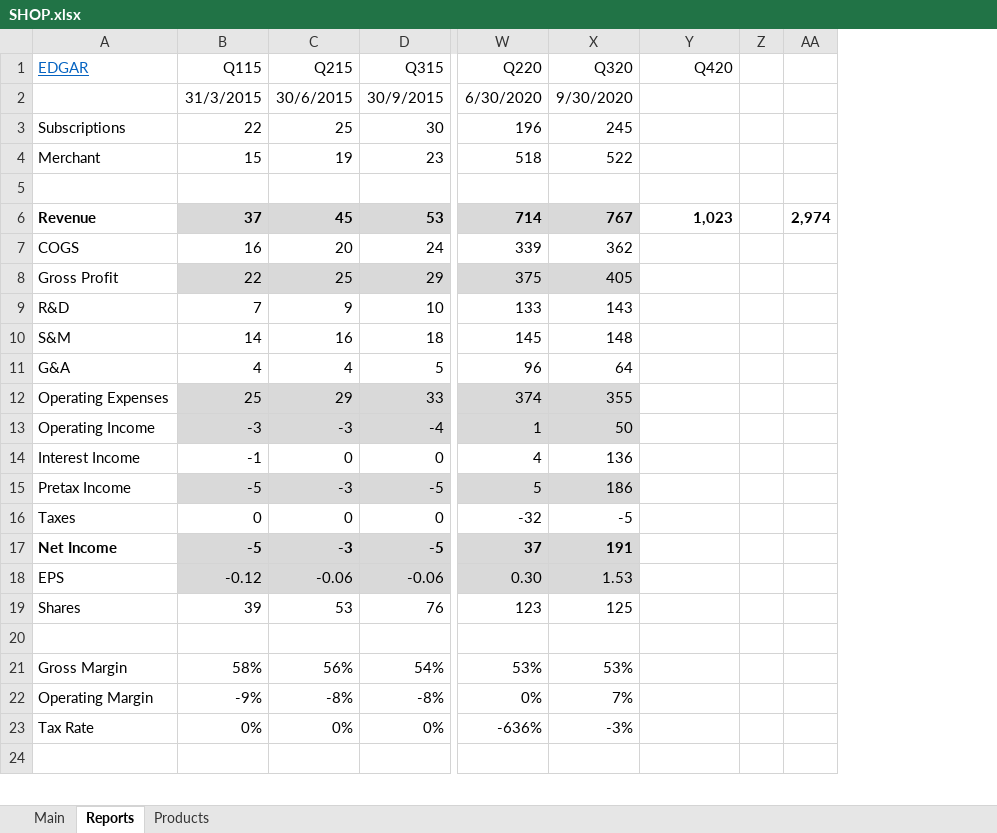
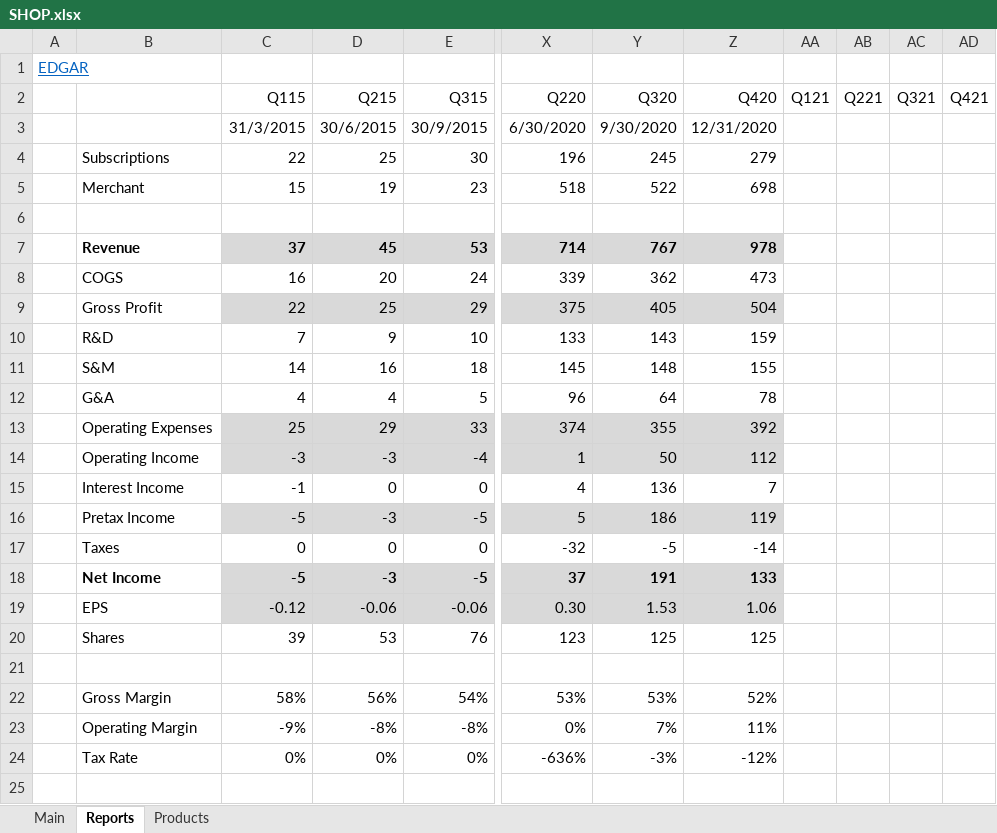
Before and after one commit to michaelsjoeberg/stocks, an Excel workbook: SHOP.xlsx, sheet Reports, drawn as a sheet; only a part is shown, gaps mark what is left out; values as stored, in another font and other column widths than the file's, no borders; charts and pictures not drawn; removed rows and columns are numbered as before the commit, all else as after; rows hold the shown columns only; the diff covers the shown part only; the diff names each change by its address in the sheet, - before the commit and + after, or states it on an @@ line.

```diff
--- a/SHOP.xlsx (sheet Reports)
+++ b/SHOP.xlsx (sheet Reports)
+column A, empty
-column Z, empty
-column AA, row 6: 2,974
+column AA (Q121), empty
+column AB (Q221), empty
+column AC (Q321), empty
+column AD (Q421), empty
+row 1: EDGAR
-B2: EDGAR
+B2: (empty)
-Z3 (Q420): (empty)
+Z3 (Q420): 12/31/2020
-Z4 (Q420): (empty)
+Z4 (Q420): 279
-Z5 (Q420): (empty)
+Z5 (Q420): 698
-Z7 (Q420): 1,023
+Z7 (Q420): 978
-Z7 fill: none
+Z7 fill: #D9D9D9
-Z8 (Q420): (empty)
+Z8 (Q420): 473
-Z9 (Q420): (empty)
+Z9 (Q420): 504
-Z9 fill: none
+Z9 fill: #D9D9D9
-Z10 (Q420): (empty)
+Z10 (Q420): 159
-Z11 (Q420): (empty)
+Z11 (Q420): 155
-Z12 (Q420): (empty)
+Z12 (Q420): 78
-Z13 (Q420): (empty)
+Z13 (Q420): 392
-Z13:Z14 fill: none
+Z13:Z14 fill: #D9D9D9
-Z14 (Q420): (empty)
+Z14 (Q420): 112
-Z15 (Q420): (empty)
+Z15 (Q420): 7
-Z16 (Q420): (empty)
+Z16 (Q420): 119
-Z16 fill: none
+Z16 fill: #D9D9D9
-Z17 (Q420): (empty)
+Z17 (Q420): -14
-Z18 (Q420): (empty)
+Z18 (Q420): 133
-Z18:Z19 fill: none
+Z18:Z19 fill: #D9D9D9
-Z19 (Q420): (empty)
+Z19 (Q420): 1.06
-Z20 (Q420): (empty)
+Z20 (Q420): 125
-Z22 (Q420): (empty)
+Z22 (Q420): 52%
-Z23 (Q420): (empty)
+Z23 (Q420): 11%
-Z24 (Q420): (empty)
+Z24 (Q420): -12%
```
Also changed, not shown: 7 added rows, 4 removed rows, 19 edited cells and cell formats elsewhere in this sheet, sheet Main, formulas that keep their value, charts or pictures.
